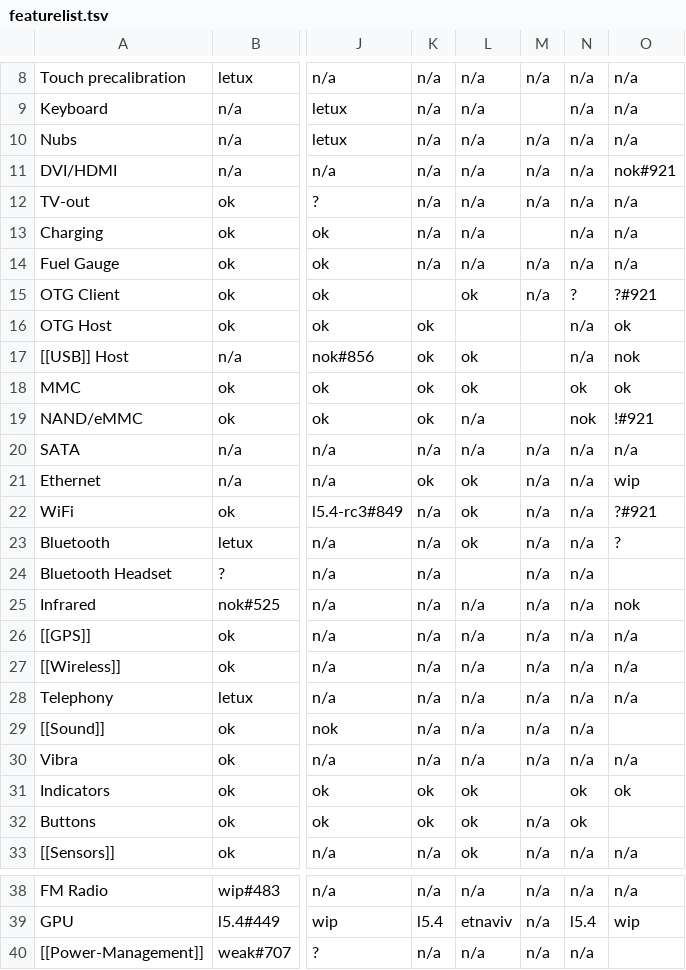
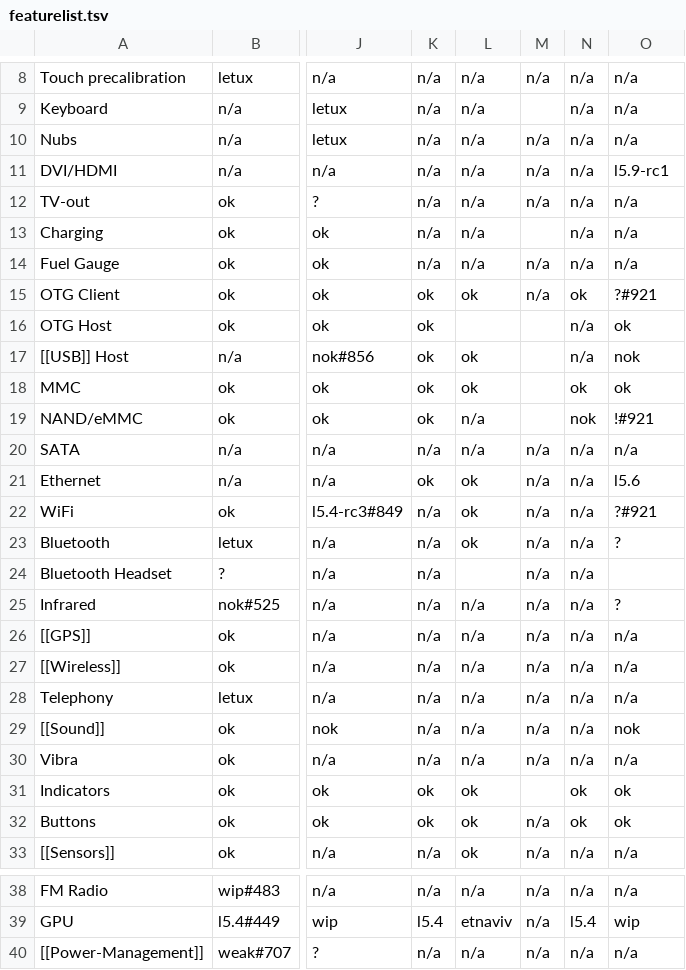
Before and after one commit to dragonbox-shop/retrode3-kernel, a TSV file: Letux/featurelist.tsv, drawn as a sheet; only a part is shown, gaps mark what is left out; the diff names each change by its address in the sheet, - before the commit and + after, or states it on an @@ line.

Commit message:
Letux: featurelist: updates for BeagleBone and CI20
Signed-off-by: H. Nikolaus Schaller <hns@goldelico.com>

```diff
--- a/Letux/featurelist.tsv
+++ b/Letux/featurelist.tsv
-O11: nok#921
+O11: l5.9-rc1
-K15: (empty)
+K15: ok
-N15: ?
+N15: ok
-O21: wip
+O21: l5.6
-O25: nok
+O25: ?
-O29: (empty)
+O29: nok
-O32: (empty)
+O32: ok
-O40: (empty)
+O40: n/a
```
